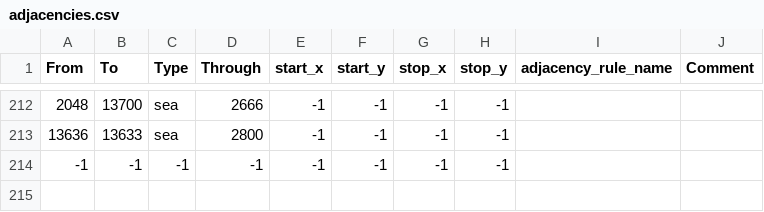
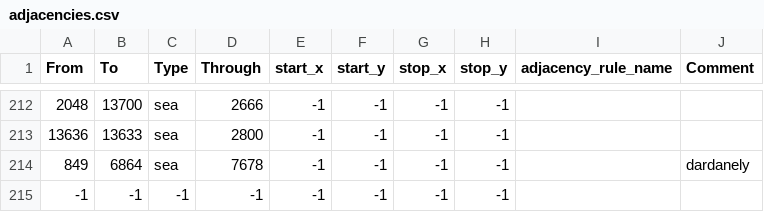
Before and after one commit to Kama-Pushka/Kursach-Fizika, a CSV file: map/adjacencies.csv, drawn as a sheet; only a part is shown, gaps mark what is left out.

```diff
--- a/map/adjacencies.csv
+++ b/map/adjacencies.csv
@@ -213,2 +213,3 @@ From;To;Type;Through;start_x;start_y;stop_x;stop_y;adjacency_rule_name;Comment
 13636;13633;sea;2800;-1;-1;-1;-1;;
+849;6864;sea;7678;-1;-1;-1;-1;;dardanely
 -1;-1;-1;-1;-1;-1;-1;-1;;
```
Also changed, not shown: 15 other files.
